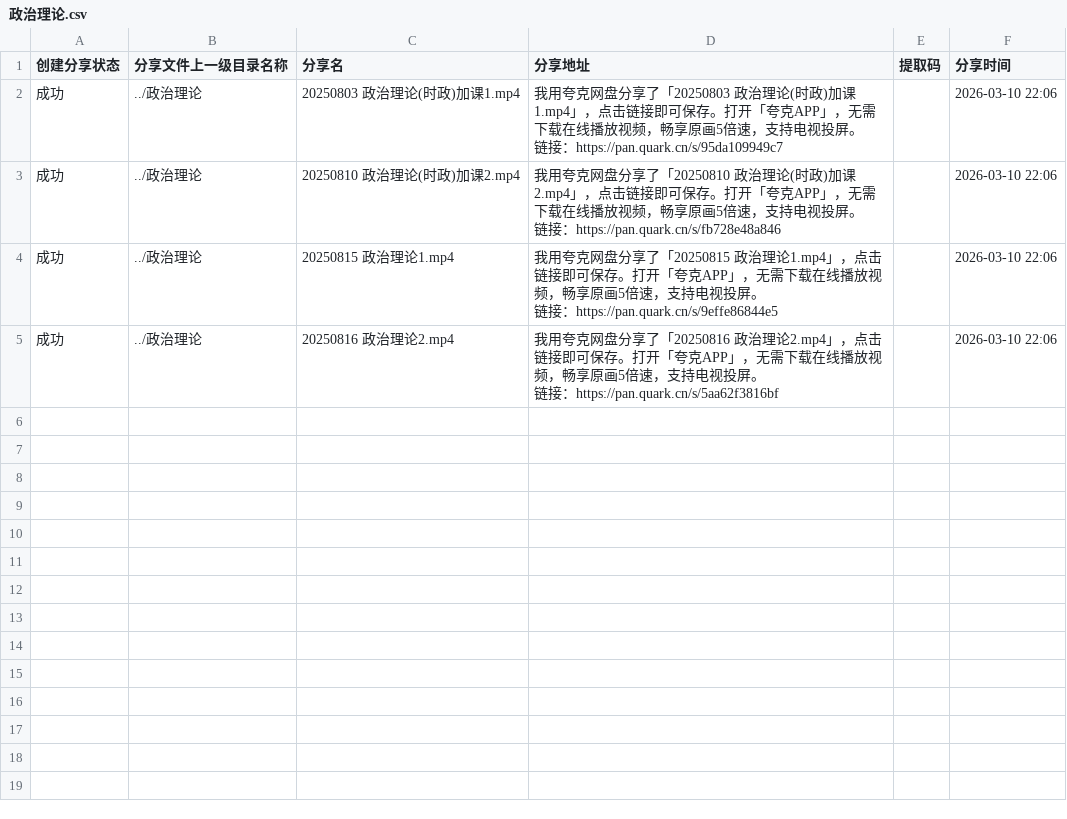
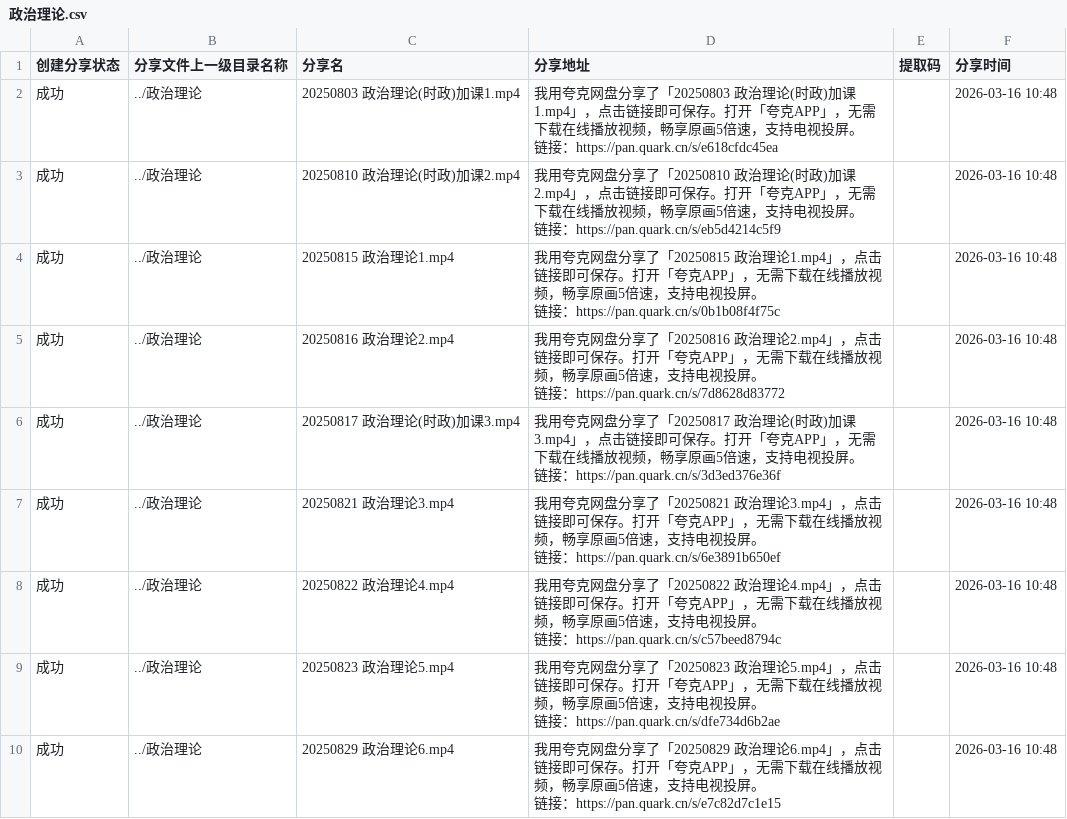
Before and after one commit to lory-cliver-hh/Public-Examination-Management-Station, a CSV file: resources_class/视频资源/政治理论.csv, drawn as a sheet; only a part is shown; the diff covers the shown part only.

```diff
--- a/resources_class/视频资源/政治理论.csv
+++ b/resources_class/视频资源/政治理论.csv
@@ -1,9 +1,19 @@
 创建分享状态,分享文件上一级目录名称,分享名,分享地址,提取码,分享时间
-成功,../政治理论,20250803  政治理论(时政)加课1.mp4,"我用夸克网盘分享了「20250803  政治理论(时政)加课1.mp4」，点击链接即可保存。打开「夸克APP」，无需下载在线播放视频，畅享原画5倍速，支持电视投屏。
-链接：https://pan.quark.cn/s/95da109949c7",,2026-03-10 22:06
-成功,../政治理论,20250810 政治理论(时政)加课2.mp4,"我用夸克网盘分享了「20250810 政治理论(时政)加课2.mp4」，点击链接即可保存。打开「夸克APP」，无需下载在线播放视频，畅享原画5倍速，支持电视投屏。
-链接：https://pan.quark.cn/s/fb728e48a846",,2026-03-10 22:06
-成功,../政治理论,20250815 政治理论1.mp4,"我用夸克网盘分享了「20250815 政治理论1.mp4」，点击链接即可保存。打开「夸克APP」，无需下载在线播放视频，畅享原画5倍速，支持电视投屏。
-链接：https://pan.quark.cn/s/9effe86844e5",,2026-03-10 22:06
-成功,../政治理论,20250816 政治理论2.mp4,"我用夸克网盘分享了「20250816 政治理论2.mp4」，点击链接即可保存。打开「夸克APP」，无需下载在线播放视频，畅享原画5倍速，支持电视投屏。
-链接：https://pan.quark.cn/s/5aa62f3816bf",,2026-03-10 22:06
+成功,../政治理论,20250803 政治理论(时政)加课1.mp4,"我用夸克网盘分享了「20250803 政治理论(时政)加课1.mp4」，点击链接即可保存。打开「夸克APP」，无需下载在线播放视频，畅享原画5倍速，支持电视投屏。
+链接：https://pan.quark.cn/s/e618cfdc45ea",,2026-03-16 10:48
+成功,../政治理论,20250810 政治理论(时政)加课2.mp4,"我用夸克网盘分享了「20250810 政治理论(时政)加课2.mp4」，点击链接即可保存。打开「夸克APP」，无需下载在线播放视频，畅享原画5倍速，支持电视投屏。
+链接：https://pan.quark.cn/s/eb5d4214c5f9",,2026-03-16 10:48
+成功,../政治理论,20250815 政治理论1.mp4,"我用夸克网盘分享了「20250815 政治理论1.mp4」，点击链接即可保存。打开「夸克APP」，无需下载在线播放视频，畅享原画5倍速，支持电视投屏。
+链接：https://pan.quark.cn/s/0b1b08f4f75c",,2026-03-16 10:48
+成功,../政治理论,20250816 政治理论2.mp4,"我用夸克网盘分享了「20250816 政治理论2.mp4」，点击链接即可保存。打开「夸克APP」，无需下载在线播放视频，畅享原画5倍速，支持电视投屏。
+链接：https://pan.quark.cn/s/7d8628d83772",,2026-03-16 10:48
+成功,../政治理论,20250817 政治理论(时政)加课3.mp4,"我用夸克网盘分享了「20250817 政治理论(时政)加课3.mp4」，点击链接即可保存。打开「夸克APP」，无需下载在线播放视频，畅享原画5倍速，支持电视投屏。
+链接：https://pan.quark.cn/s/3d3ed376e36f",,2026-03-16 10:48
+成功,../政治理论,20250821 政治理论3.mp4,"我用夸克网盘分享了「20250821 政治理论3.mp4」，点击链接即可保存。打开「夸克APP」，无需下载在线播放视频，畅享原画5倍速，支持电视投屏。
+链接：https://pan.quark.cn/s/6e3891b650ef",,2026-03-16 10:48
+成功,../政治理论,20250822 政治理论4.mp4,"我用夸克网盘分享了「20250822 政治理论4.mp4」，点击链接即可保存。打开「夸克APP」，无需下载在线播放视频，畅享原画5倍速，支持电视投屏。
+链接：https://pan.quark.cn/s/c57beed8794c",,2026-03-16 10:48
+成功,../政治理论,20250823 政治理论5.mp4,"我用夸克网盘分享了「20250823 政治理论5.mp4」，点击链接即可保存。打开「夸克APP」，无需下载在线播放视频，畅享原画5倍速，支持电视投屏。
+链接：https://pan.quark.cn/s/dfe734d6b2ae",,2026-03-16 10:48
+成功,../政治理论,20250829 政治理论6.mp4,"我用夸克网盘分享了「20250829 政治理论6.mp4」，点击链接即可保存。打开「夸克APP」，无需下载在线播放视频，畅享原画5倍速，支持电视投屏。
+链接：https://pan.quark.cn/s/e7c82d7c1e15",,2026-03-16 10:48
```
Also changed, not shown: 8 added rows elsewhere in this file, resources_class/视频资源/判断推理.csv, resources_class/视频资源/申论.csv, 49 other files.
